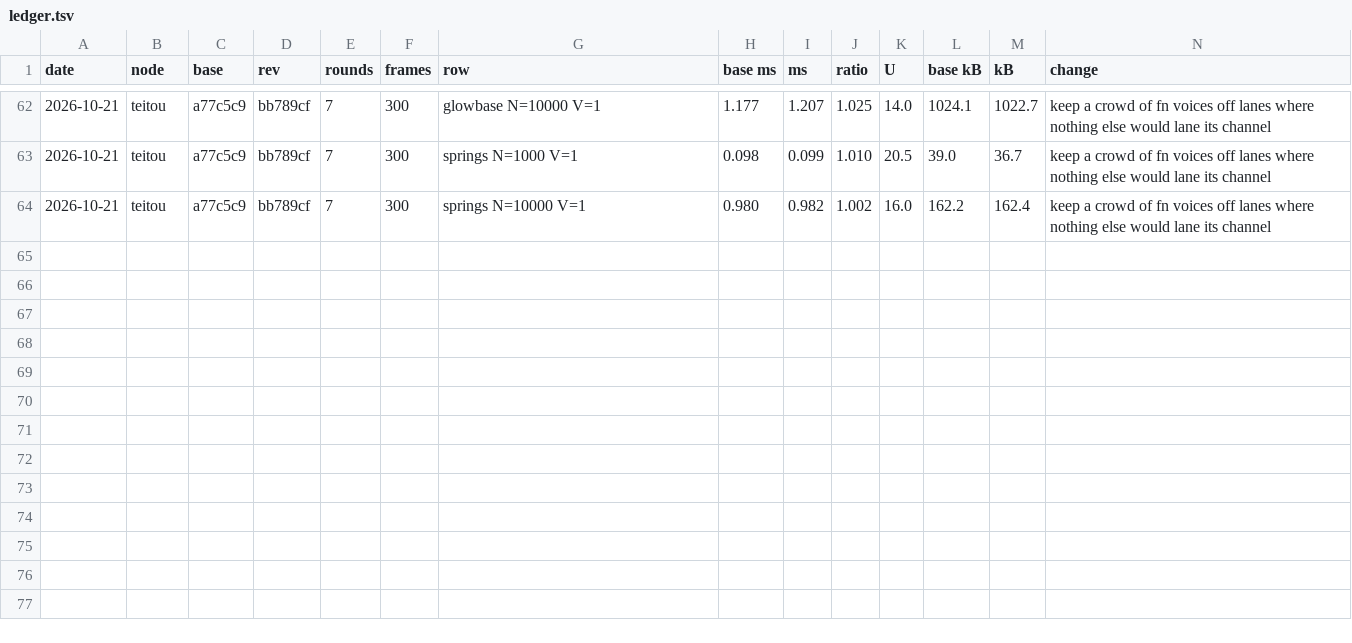
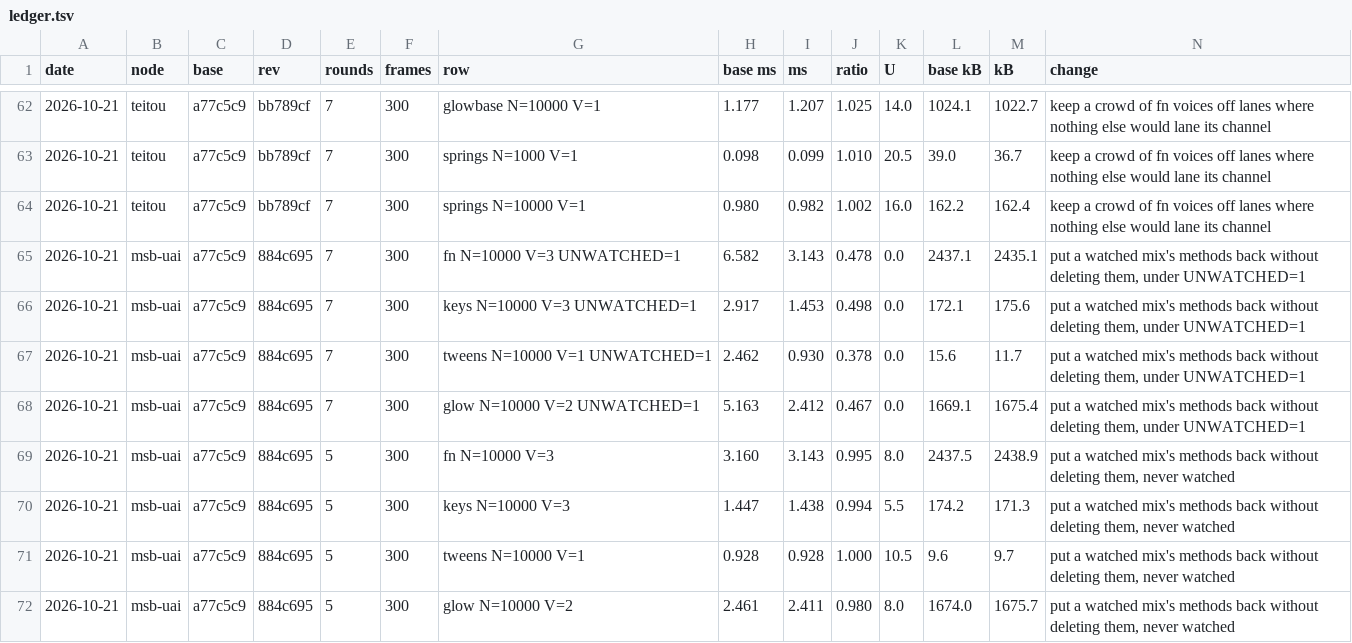
Before and after one commit to orochi235/blits, a TSV file: bench/ledger.tsv, drawn as a sheet; only a part is shown, gaps mark what is left out; rows hold the shown columns only; the diff names each change by its address in the sheet, - before the commit and + after, or states it on an @@ line.

```diff
--- a/bench/ledger.tsv
+++ b/bench/ledger.tsv
+row 65: 2026-10-21 | msb-uai | a77c5c9 | 884c695 | 7 | 300 | fn N=10000 V=3 UNWATCHED=1 | 6.582 | 3.143 | 0.478 | 0.0 | 2437.1 | 2435.1 | put a watched mix's methods back without deleting them, under UNWATCHED=1
+row 66: 2026-10-21 | msb-uai | a77c5c9 | 884c695 | 7 | 300 | keys N=10000 V=3 UNWATCHED=1 | 2.917 | 1.453 | 0.498 | 0.0 | 172.1 | 175.6 | put a watched mix's methods back without deleting them, under UNWATCHED=1
+row 67: 2026-10-21 | msb-uai | a77c5c9 | 884c695 | 7 | 300 | tweens N=10000 V=1 UNWATCHED=1 | 2.462 | 0.930 | 0.378 | 0.0 | 15.6 | 11.7 | put a watched mix's methods back without deleting them, under UNWATCHED=1
+row 68: 2026-10-21 | msb-uai | a77c5c9 | 884c695 | 7 | 300 | glow N=10000 V=2 UNWATCHED=1 | 5.163 | 2.412 | 0.467 | 0.0 | 1669.1 | 1675.4 | put a watched mix's methods back without deleting them, under UNWATCHED=1
+row 69: 2026-10-21 | msb-uai | a77c5c9 | 884c695 | 5 | 300 | fn N=10000 V=3 | 3.160 | 3.143 | 0.995 | 8.0 | 2437.5 | 2438.9 | put a watched mix's methods back without deleting them, never watched
+row 70: 2026-10-21 | msb-uai | a77c5c9 | 884c695 | 5 | 300 | keys N=10000 V=3 | 1.447 | 1.438 | 0.994 | 5.5 | 174.2 | 171.3 | put a watched mix's methods back without deleting them, never watched
+row 71: 2026-10-21 | msb-uai | a77c5c9 | 884c695 | 5 | 300 | tweens N=10000 V=1 | 0.928 | 0.928 | 1.000 | 10.5 | 9.6 | 9.7 | put a watched mix's methods back without deleting them, never watched
+row 72: 2026-10-21 | msb-uai | a77c5c9 | 884c695 | 5 | 300 | glow N=10000 V=2 | 2.461 | 2.411 | 0.980 | 8.0 | 1674.0 | 1675.7 | put a watched mix's methods back without deleting them, never watched
```
Also changed, not shown: 4 other files.
